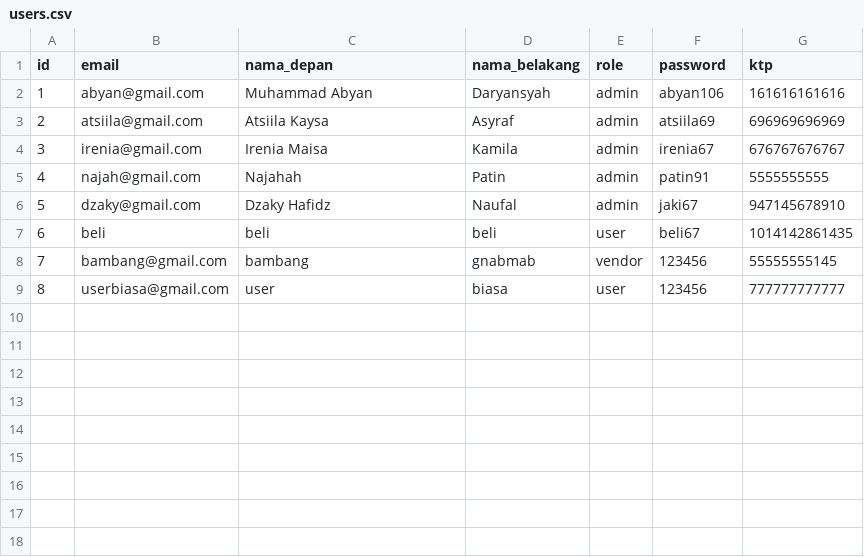
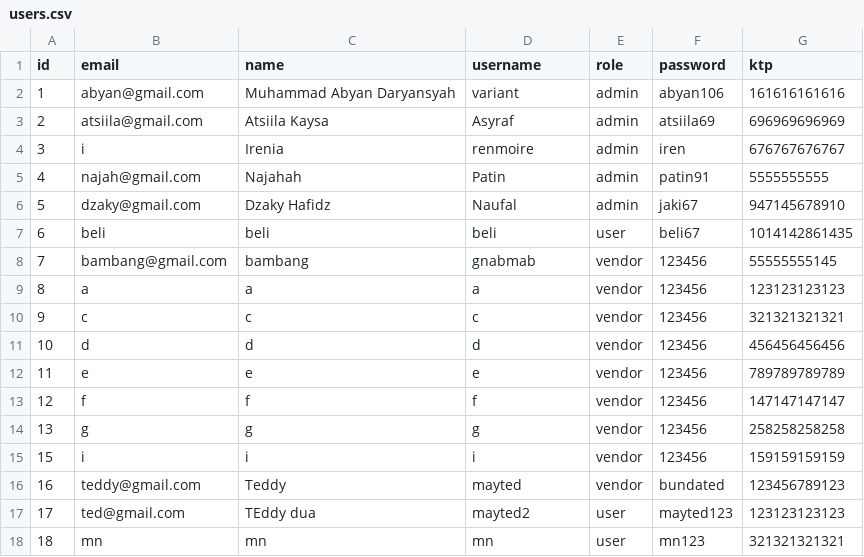
Before and after one commit to Abyan106/Phovias, a CSV file: users.csv, drawn as a sheet.

Commit message:
Massive changes (mohon lihat deskripsi)
1. Mengubah konsep first_name dan last_name menjadi satu field name, serta menambahkan username sebagai identitas utama akun.

2. Menambahkan opsi Back saat melihat daftar user dan vendor di menu Admin.

3. Menambahkan fungsi Show All Users untuk mendukung fitur hapus akun di menu Admin.

4. Menambahkan konfirmasi sebelum menghapus akun user serta membuat fungsi Detail User sebelum proses penghapusan.

5. Menyesuaikan proses registrasi terkait perubahan penggunaan name dan username (sebelumnya first_name dan last_name).

6. Menambahkan lebih banyak validasi dan detail kasus pada proses login.

7. Mengubah penyebutan vendor menjadi lender pada sudut pandang user agar lebih mudah dipahami, sementara istilah vendor tetap digunakan secara internal.

8. Menambahkan fungsi opsi/back yang dapat digunakan di banyak fitur.

9. Menambahkan navigasi kembali pada fitur View Rental History dan View Transaction History, serta menambahkan fungsi untuk melihat detail setiap item.

10. Menambahkan detail informasi pada tampilan Show Rental Details.
11. Menambahkan detail tampilan pada fitur Show All User/Vendor, Delete User/Vendor Account, Rental History, dan Transaction History.

12. Mengubah sebagian besar teks output ke dalam Bahasa Inggris (±50%, sisa menu Vendor).

13. Menambahkan pengaturan indentasi tampilan untuk merapikan UI CLI.

```diff
--- a/users.csv
+++ b/users.csv
@@ -1,5 +1,5 @@
-id,email,nama_depan,nama_belakang,role,password,ktp
-1,abyan@gmail.com,Muhammad Abyan,Daryansyah,admin,abyan106,161616161616
+id,email,name,username,role,password,ktp
+1,abyan@gmail.com,Muhammad Abyan Daryansyah,variant,admin,abyan106,161616161616
 2,atsiila@gmail.com,Atsiila Kaysa,Asyraf,admin,atsiila69,696969696969
-3,irenia@gmail.com,Irenia Maisa,Kamila,admin,irenia67,676767676767
+3,i,Irenia,renmoire,admin,iren,676767676767
 4,najah@gmail.com,Najahah,Patin,admin,patin91,5555555555
@@ -8,2 +8,11 @@ id,email,nama_depan,nama_belakang,role,password,ktp
 7,bambang@gmail.com,bambang,gnabmab,vendor,123456,55555555145
-8,userbiasa@gmail.com,user,biasa,user,123456,777777777777
+8,a,a,a,vendor,123456,123123123123
+9,c,c,c,vendor,123456,321321321321
+10,d,d,d,vendor,123456,456456456456
+11,e,e,e,vendor,123456,789789789789
+12,f,f,f,vendor,123456,147147147147
+13,g,g,g,vendor,123456,258258258258
+15,i,i,i,vendor,123456,159159159159
+16,teddy@gmail.com,Teddy,mayted,vendor,bundated,123456789123
+17,ted@gmail.com,TEddy dua,mayted2,user,mayted123,123123123123
+18,mn,mn,mn,user,mn123,321321321321
```
Also changed, not shown: 6 other files.
